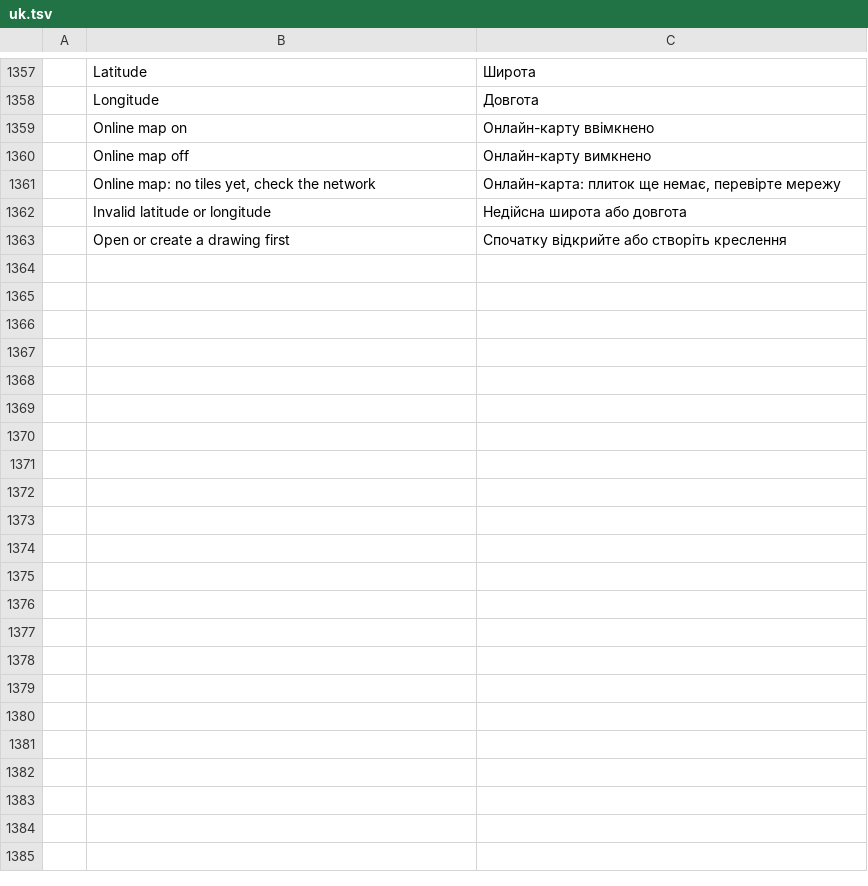
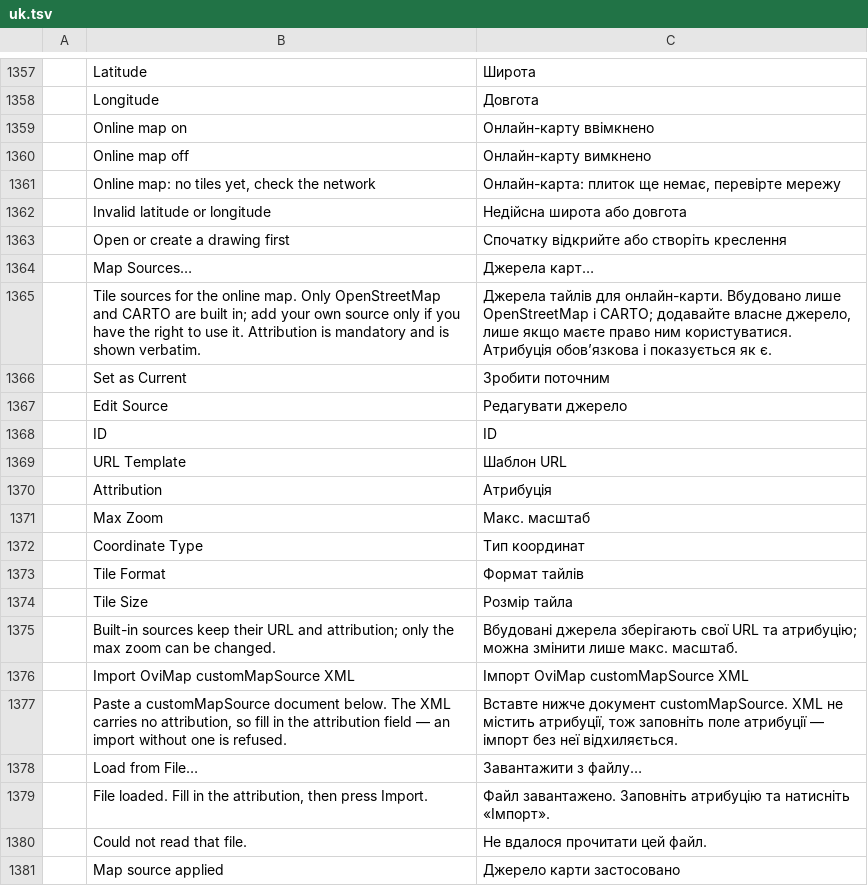
Before and after one commit to dujianhua200/cadcraft, a TSV file: crates/ui-egui/src/i18n/uk.tsv, drawn as a sheet; only a part is shown, gaps mark what is left out; the diff names each change by its address in the sheet, - before the commit and + after, or states it on an @@ line.

Commit message:
Custom map sources: Map Sources dialog + OviMap customMapSource XML import + GCJ-02 display-only frame
- MapSourceLibrary (OSM + CARTO built-ins only, never deleted/repointed),
  persisted in app config (prefs_json mapSources, restored at startup).
- AutoCAD-style dialog: list (name/coord type/max zoom/attribution) +
  New/Edit/Delete/Set as Current + OK/Cancel; menu Tools > OviMap >
  Map Sources... and toolbar button beside Online Map.
- OviMap customMapSource XML import: mapID/name/version/maxZoom/coordType/
  tileType/tileFormat/tileSize/protocol/host/port/url; absolute or
  relative url; {$x}/{$y}/{$z}/{$s}/{$Galileo} expansion; missing
  fields / illegal host / illegal template refused with Chinese errors;
  attribution mandatory (the XML carries none).
- coordType: Mercator (WGS84) / Mercator(china) (GCJ-02, display-only:
  tile corners GCJ->WGS84 before projection, view bounds WGS84->GCJ
  before lookup; storage stays WGS84). Verified against the documented
  test vector (32.1301, 114.0814) -> (32.1281536, 114.0872867).
- Tile cache stays isolated per source (URL-template hash).
- i18n: zh + uk rows for the new strings.
- No proprietary source URL anywhere in code/tests/config (redline grep
  clean); defaults remain OSM + CARTO only.

```diff
--- a/crates/ui-egui/src/i18n/uk.tsv
+++ b/crates/ui-egui/src/i18n/uk.tsv
+row 1364:  | Map Sources… | Джерела карт…
+row 1365:  | Tile sources for the online map. Only OpenStreetMap and CARTO are built in; add your own source only if you have the right to use it. Attribution is mandatory and is shown verbatim. | Джерела тайлів для онлайн-карти. Вбудовано лише OpenStreetMap і CARTO; додавайте власне джерело, лише якщо маєте право ним користуватися. Атрибуція обов’язкова і показується як є.
+row 1366:  | Set as Current | Зробити поточним
+row 1367:  | Edit Source | Редагувати джерело
+row 1368:  | ID | ID
+row 1369:  | URL Template | Шаблон URL
+row 1370:  | Attribution | Атрибуція
+row 1371:  | Max Zoom | Макс. масштаб
+row 1372:  | Coordinate Type | Тип координат
+row 1373:  | Tile Format | Формат тайлів
+row 1374:  | Tile Size | Розмір тайла
+row 1375:  | Built-in sources keep their URL and attribution; only the max zoom can be changed. | Вбудовані джерела зберігають свої URL та атрибуцію; можна змінити лише макс. масштаб.
+row 1376:  | Import OviMap customMapSource XML | Імпорт OviMap customMapSource XML
+row 1377:  | Paste a customMapSource document below. The XML carries no attribution, so fill in the attribution field — an import without one is refused. | Вставте нижче документ customMapSource. XML не містить атрибуції, тож заповніть поле атрибуції — імпорт без неї відхиляється.
+row 1378:  | Load from File… | Завантажити з файлу…
+row 1379:  | File loaded. Fill in the attribution, then press Import. | Файл завантажено. Заповніть атрибуцію та натисніть «Імпорт».
+row 1380:  | Could not read that file. | Не вдалося прочитати цей файл.
+row 1381:  | Map source applied | Джерело карти застосовано
```
Also changed, not shown: crates/ui-egui/src/i18n/zh.tsv, 13 other files.
